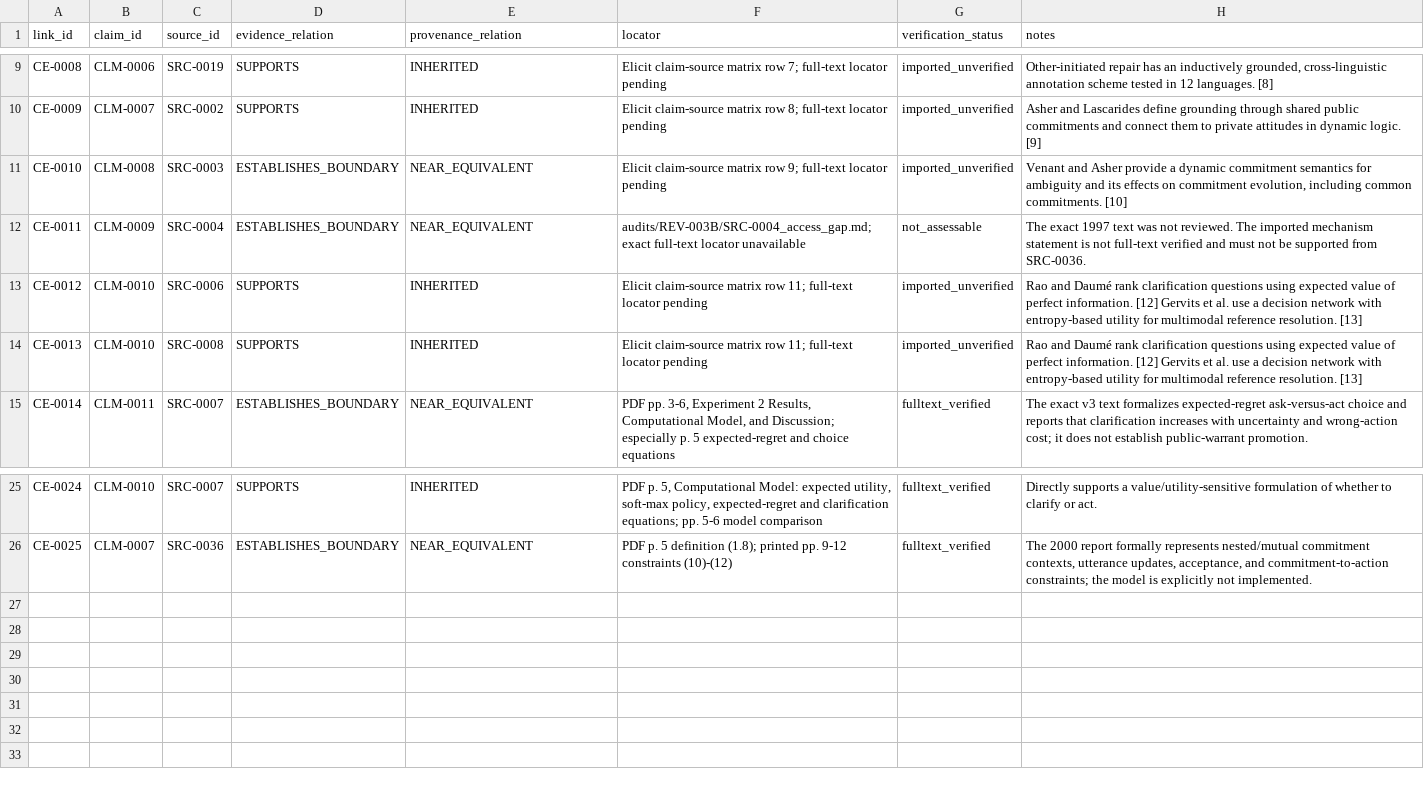
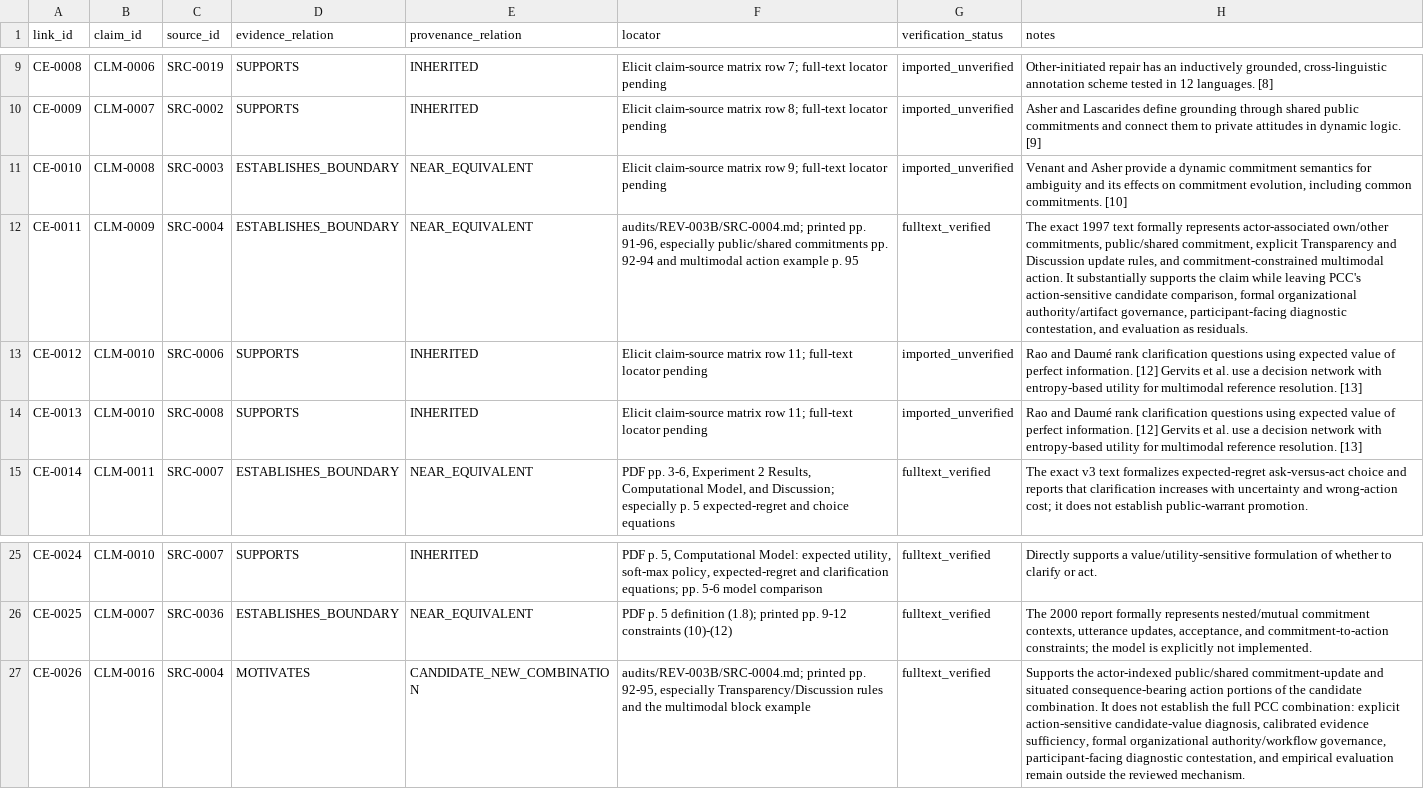
Before and after one commit to dollja/pcc-study-evidence, a CSV file: data/claim_source_links.csv, drawn as a sheet; only a part is shown, gaps mark what is left out; the diff names each change by its address in the sheet, - before the commit and + after, or states it on an @@ line.

Commit message:
Replace SRC-0004 placeholder links with exact audit evidence

```diff
--- a/data/claim_source_links.csv
+++ b/data/claim_source_links.csv
-F12 (locator): audits/REV-003B/SRC-0004_access_gap.md; exact full-text locator unavailable
+F12 (locator): audits/REV-003B/SRC-0004.md; printed pp. 91-96, especially public/shared commitments pp. 92-94 and multimodal action example p. 95
-G12 (verification_status): not_assessable
+G12 (verification_status): fulltext_verified
-H12 (notes): …1997 text was not reviewed. The imported mechanism statement is not full-text verified and must not be supported from SRC-0036.
+H12 (notes): …1997 text formally represents actor-associated own/other commitments, public/shared commitment, explicit Transparency and Discussion update rules, and commitment-constrained multimodal action. It substantially supports the claim while leaving PCC's action-sensitive candidate comparison, formal organizational authority/artifact governance, participant-facing diagnostic contestation, and evaluation as residuals.
+row 27: CE-0026 | CLM-0016 | SRC-0004 | MOTIVATES | CANDIDATE_NEW_COMBINATION | audits/REV-003B/SRC-0004.md; printed pp. 92-95, especially Transparency/Discussion rules and the multimodal block example | fulltext_verified | Supports the actor-indexed public/shared commitment-update and situated consequence-bearing action portions of the candidate combination. It does not establish the full PCC combination: explicit action-sensitive candidate-value diagnosis, calibrated evidence sufficiency, formal organizational authority/workflow governance, participant-facing diagnostic contestation, and empirical evaluation remain outside the reviewed mechanism.
```
